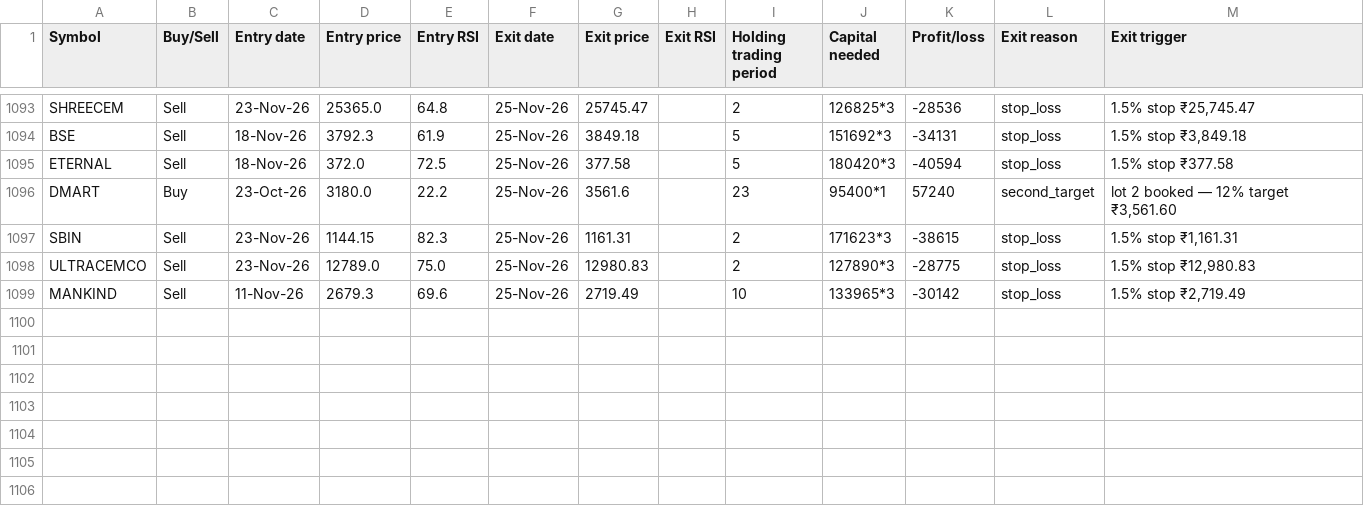
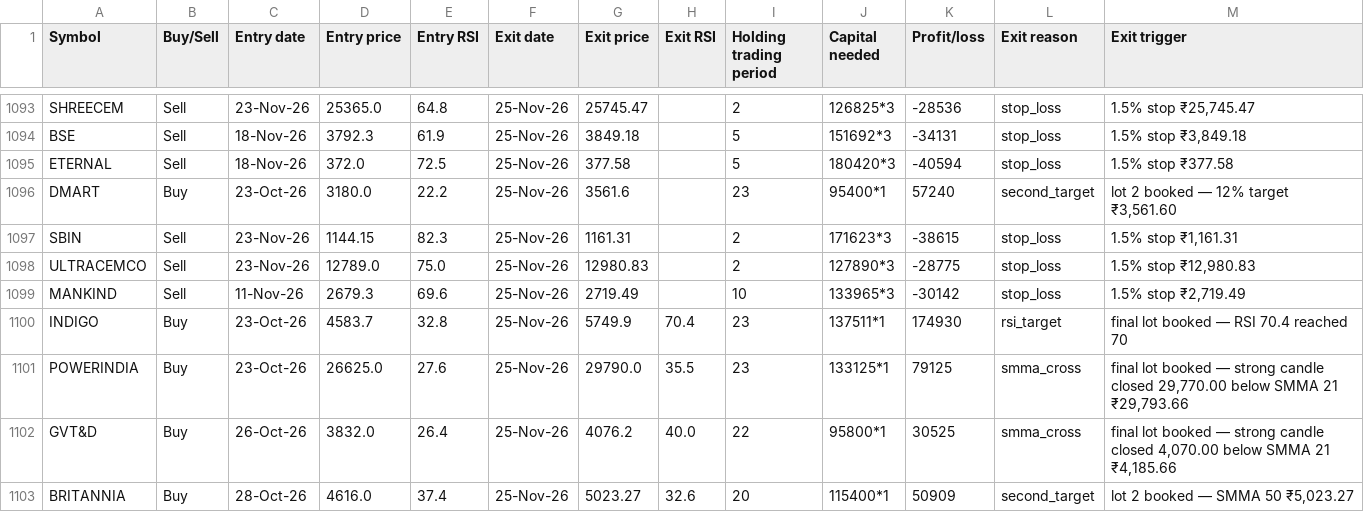
Before and after one commit to AbhilashMunnur/oi-with-stocks, a CSV file: data/rsi_candle_3lot_paper_trades.csv, drawn as a sheet; only a part is shown, gaps mark what is left out.

```diff
--- a/data/rsi_candle_3lot_paper_trades.csv
+++ b/data/rsi_candle_3lot_paper_trades.csv
@@ -1099 +1099,5 @@ ULTRACEMCO,Sell,23-Nov-26,12789.0,75.0,25-Nov-26,12980.83,,2,127890*3,-28775,sto
 MANKIND,Sell,11-Nov-26,2679.3,69.6,25-Nov-26,2719.49,,10,133965*3,-30142,stop_loss,"1.5% stop ₹2,719.49"
+INDIGO,Buy,23-Oct-26,4583.7,32.8,25-Nov-26,5749.9,70.4,23,137511*1,174930,rsi_target,final lot booked — RSI 70.4 reached 70
+POWERINDIA,Buy,23-Oct-26,26625.0,27.6,25-Nov-26,29790.0,35.5,23,133125*1,79125,smma_cross,"final lot booked — strong candle closed 29,770.00 below SMMA 21 ₹29,793.66"
+GVT&D,Buy,26-Oct-26,3832.0,26.4,25-Nov-26,4076.2,40.0,22,95800*1,30525,smma_cross,"final lot booked — strong candle closed 4,070.00 below SMMA 21 ₹4,185.66"
+BRITANNIA,Buy,28-Oct-26,4616.0,37.4,25-Nov-26,5023.27,32.6,20,115400*1,50909,second_target,"lot 2 booked — SMMA 50 ₹5,023.27"
```
Also changed, not shown: data/heikin_ashi_paper_trades.csv, data/rsi_candle_3m_2w_paper_trades.csv, 6 other files.
